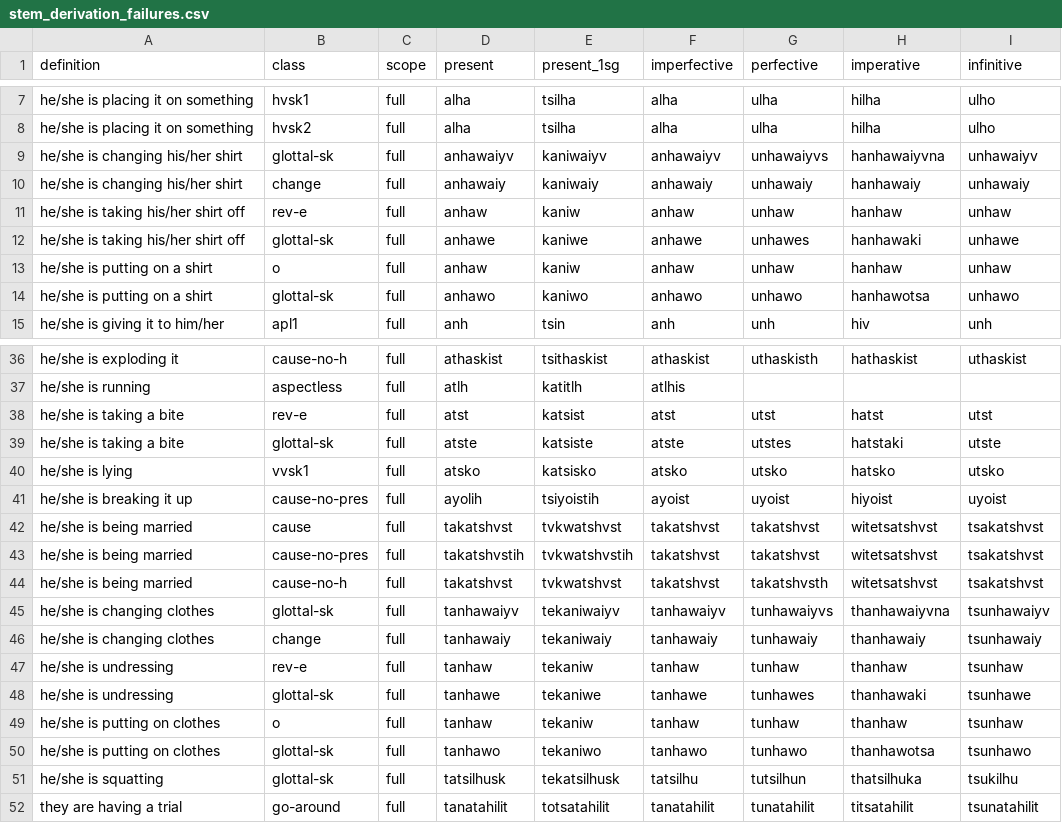
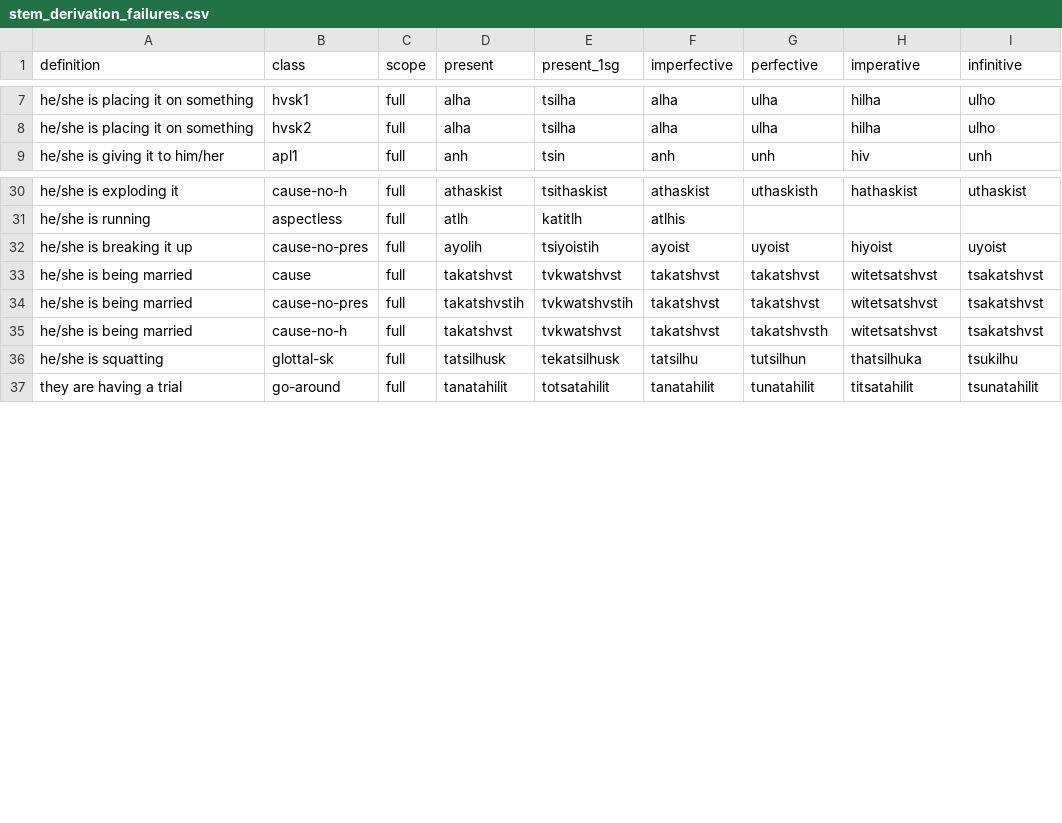
Before and after one commit to CharlieMcVicker/king-recreation, a CSV file: artifacts/reports/stem_derivation_failures.csv, drawn as a sheet; only a part is shown, gaps mark what is left out; the diff names each change by its address in the sheet, - before the commit and + after, or states it on an @@ line.

```diff
--- a/artifacts/reports/stem_derivation_failures.csv
+++ b/artifacts/reports/stem_derivation_failures.csv
-row 9: he/she is changing his/her shirt | glottal-sk | full | anhawaiyv | kaniwaiyv | anhawaiyv | unhawaiyvs | hanhawaiyvna | unhawaiyv
-row 10: he/she is changing his/her shirt | change | full | anhawaiy | kaniwaiy | anhawaiy | unhawaiy | hanhawaiy | unhawaiy
-row 11: he/she is taking his/her shirt off | rev-e | full | anhaw | kaniw | anhaw | unhaw | hanhaw | unhaw
-row 12: he/she is taking his/her shirt off | glottal-sk | full | anhawe | kaniwe | anhawe | unhawes | hanhawaki | unhawe
-row 13: he/she is putting on a shirt | o | full | anhaw | kaniw | anhaw | unhaw | hanhaw | unhaw
-row 14: he/she is putting on a shirt | glottal-sk | full | anhawo | kaniwo | anhawo | unhawo | hanhawotsa | unhawo
-row 38: he/she is taking a bite | rev-e | full | atst | katsist | atst | utst | hatst | utst
-row 39: he/she is taking a bite | glottal-sk | full | atste | katsiste | atste | utstes | hatstaki | utste
-row 40: he/she is lying | vvsk1 | full | atsko | katsisko | atsko | utsko | hatsko | utsko
-row 45: he/she is changing clothes | glottal-sk | full | tanhawaiyv | tekaniwaiyv | tanhawaiyv | tunhawaiyvs | thanhawaiyvna | tsunhawaiyv
-row 46: he/she is changing clothes | change | full | tanhawaiy | tekaniwaiy | tanhawaiy | tunhawaiy | thanhawaiy | tsunhawaiy
-row 47: he/she is undressing | rev-e | full | tanhaw | tekaniw | tanhaw | tunhaw | thanhaw | tsunhaw
-row 48: he/she is undressing | glottal-sk | full | tanhawe | tekaniwe | tanhawe | tunhawes | thanhawaki | tsunhawe
-row 49: he/she is putting on clothes | o | full | tanhaw | tekaniw | tanhaw | tunhaw | thanhaw | tsunhaw
-row 50: he/she is putting on clothes | glottal-sk | full | tanhawo | tekaniwo | tanhawo | tunhawo | thanhawotsa | tsunhawo
```
Also changed, not shown: artifacts/data/derived_roots.csv, artifacts/data/matches_validated.csv, 10 other files.
